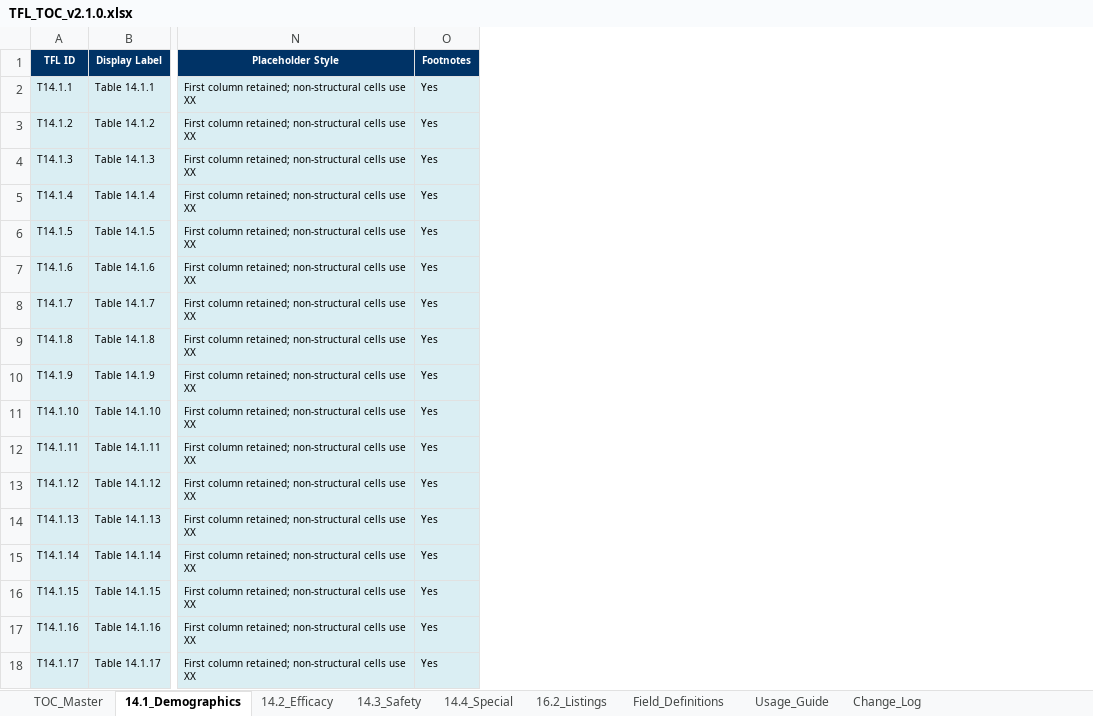
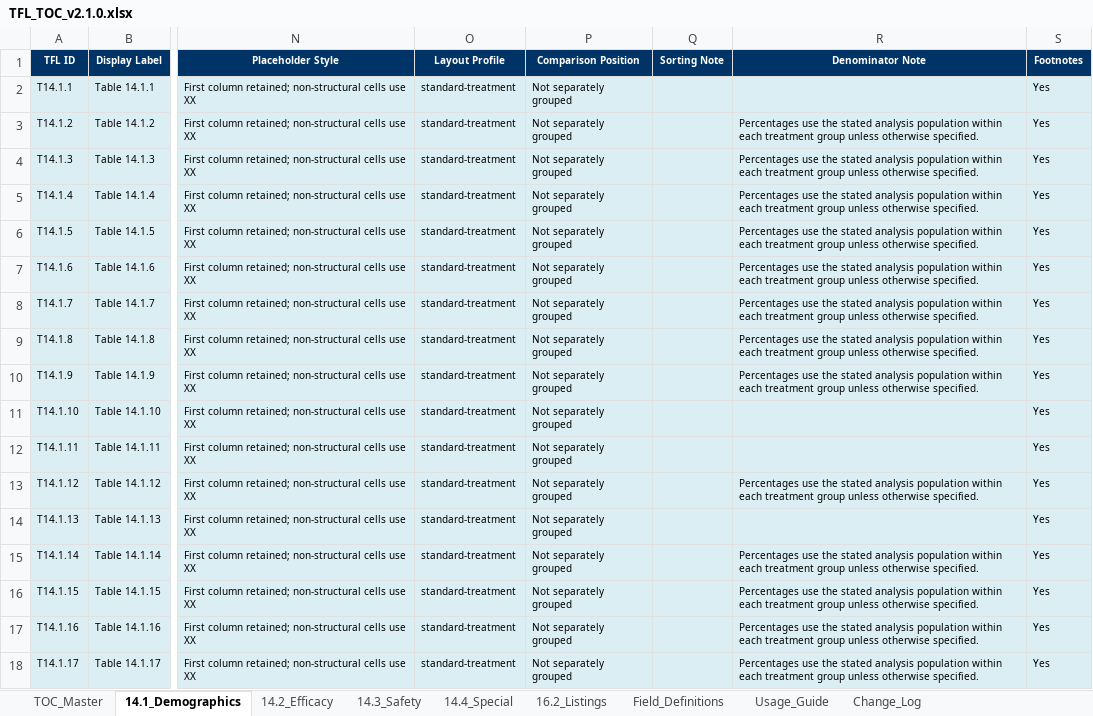
Before and after one commit to KhalidYin/TFL-shell, an Excel workbook: output/TFL_TOC_v2.1.0.xlsx, sheet 14.1_Demographics, drawn as a sheet; only a part is shown, gaps mark what is left out; values as stored, in another font and other column widths than the file's, no borders; the diff names each change by its address in the sheet, - before the commit and + after, or states it on an @@ line.

Commit message:
feat: audit TFL layouts and sync skill contracts

```diff
--- a/output/TFL_TOC_v2.1.0.xlsx (sheet 14.1_Demographics)
+++ b/output/TFL_TOC_v2.1.0.xlsx (sheet 14.1_Demographics)
+column O (Layout Profile), rows 2-18: all standard-treatment
+column P (Comparison Position), rows 2-18: all Not separately grouped
+column Q (Sorting Note), empty
+column R (Denominator Note), rows 3-18: Percentages use the stated analysis population within each treatment group unless otherwise specified. | Percentages use the stated analysis population within each treatment group unless otherwise specified. | Percentages use the stated analysis population within each treatment group unless otherwise specified. | Percentages use the stated analysis population within each treatment group unless otherwise specified. | Percentages use the stated analysis population within each treatment group unless otherwise specified. | Percentages use the stated analysis population within each treatment group unless otherwise specified. | Percentages use the stated analysis population within each treatment group unless otherwise specified. | Percentages use the stated analysis population within each treatment group unless otherwise specified. |  |  | Percentages use the stated analysis population within each treatment group unless otherwise specified. |  | Percentages use the stated analysis population within each treatment group unless otherwise specified. | Percentages use the stated analysis population within each treatment group unless otherwise specified. | Percentages use the stated analysis population within each treatment group unless otherwise specified. | Percentages use the stated analysis population within each treatment group unless otherwise specified.
```
Also changed, not shown: sheet TOC_Master, sheet 14.3_Safety, sheet 14.2_Efficacy, sheet 16.2_Listings, sheet 14.4_Special, sheet Field_Definitions, 2 more sheets, 56 other files.
